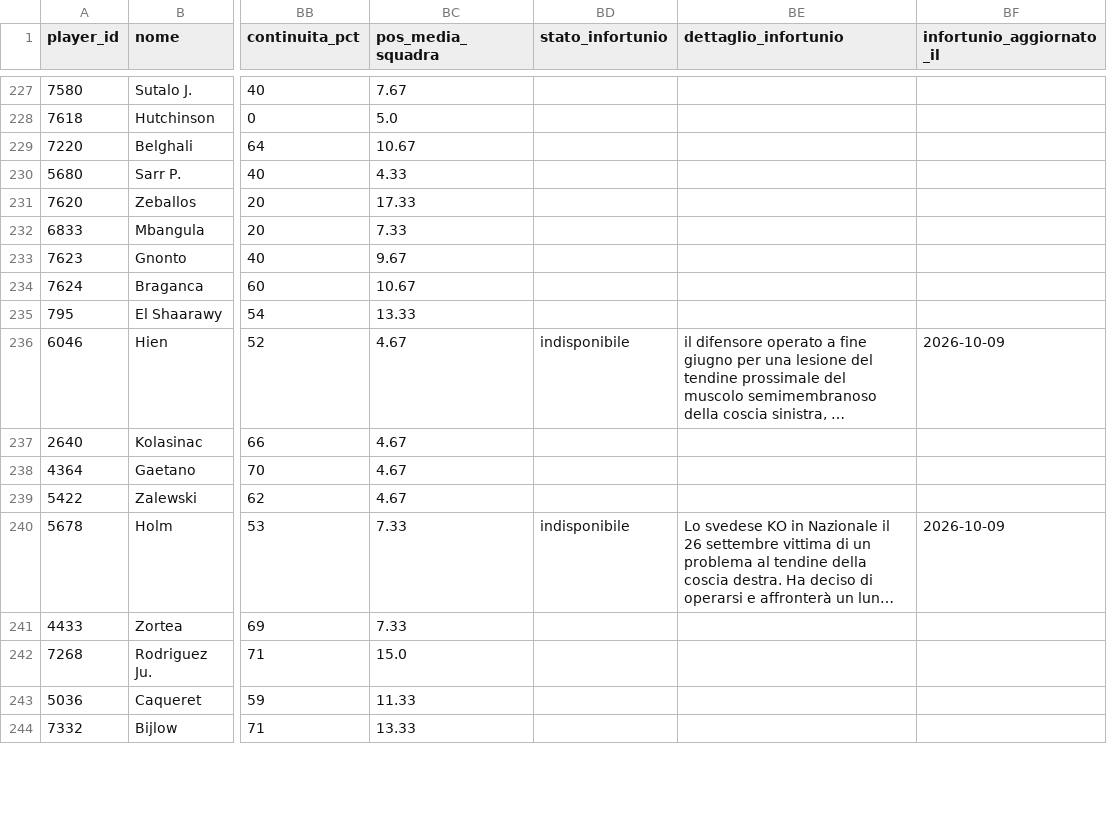
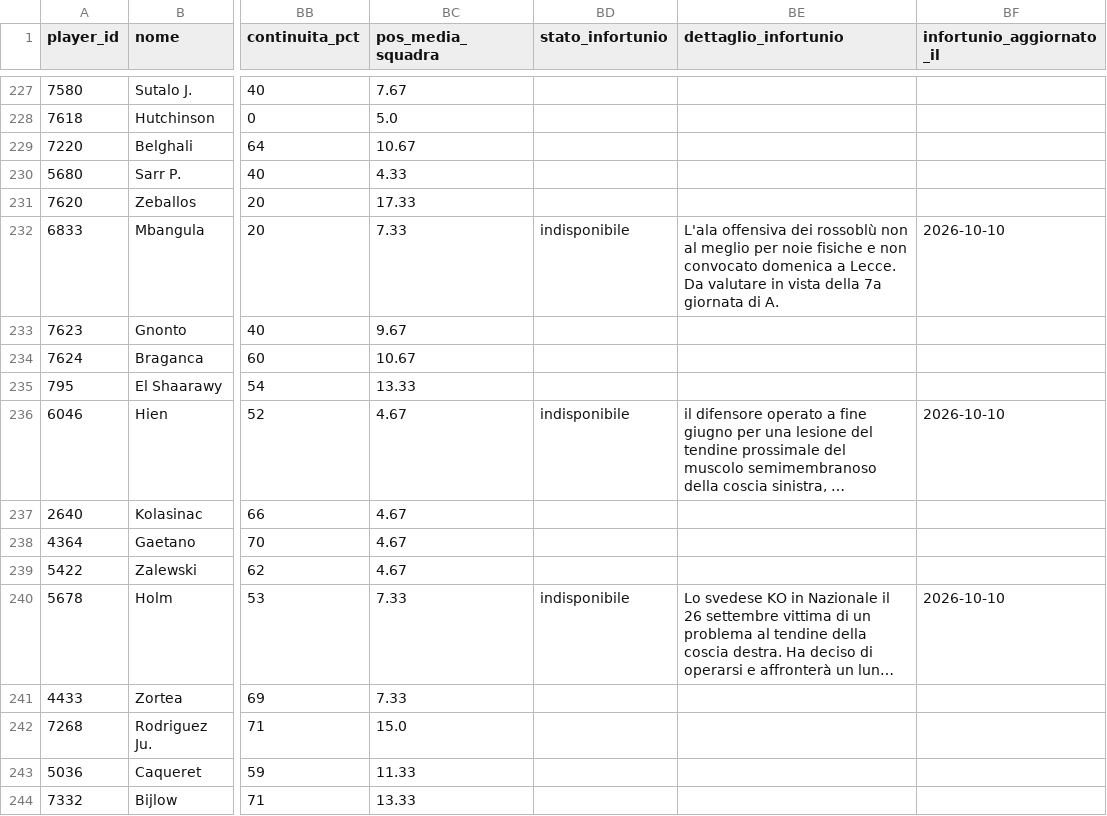
Before and after one commit to andreaorlandi29-sudo/Fantacalcio-Assistant, a CSV file: data/dataset_unificato.csv, drawn as a sheet; only a part is shown, gaps mark what is left out; long unchanged cells end in …; the diff covers the shown part only; the diff names each change by its address in the sheet, - before the commit and + after, or states it on an @@ line.

```diff
--- a/data/dataset_unificato.csv
+++ b/data/dataset_unificato.csv
-BD232 (stato_infortunio): (empty)
+BD232 (stato_infortunio): indisponibile
-BE232 (dettaglio_infortunio): (empty)
+BE232 (dettaglio_infortunio): L'ala offensiva dei rossoblù non al meglio per noie fisiche e non convocato domenica a Lecce. Da valutare in vista della 7a giornata di A.
-BF232 (infortunio_aggiornato_il): (empty)
+BF232 (infortunio_aggiornato_il): 2026-10-10
-BF236 (infortunio_aggiornato_il): 2026-10-09
+BF236 (infortunio_aggiornato_il): 2026-10-10
-BF240 (infortunio_aggiornato_il): 2026-10-09
+BF240 (infortunio_aggiornato_il): 2026-10-10
```
Also changed, not shown: 109 edited cells elsewhere in this file, data/infortuni_seriea.csv.
